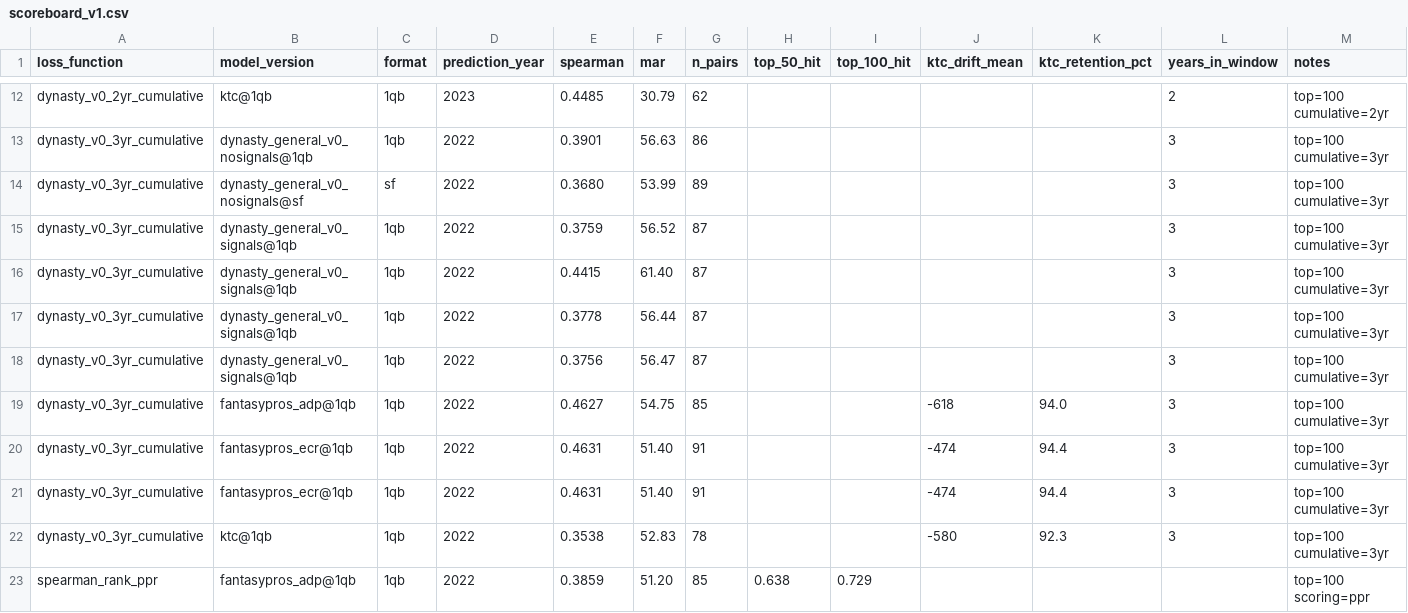
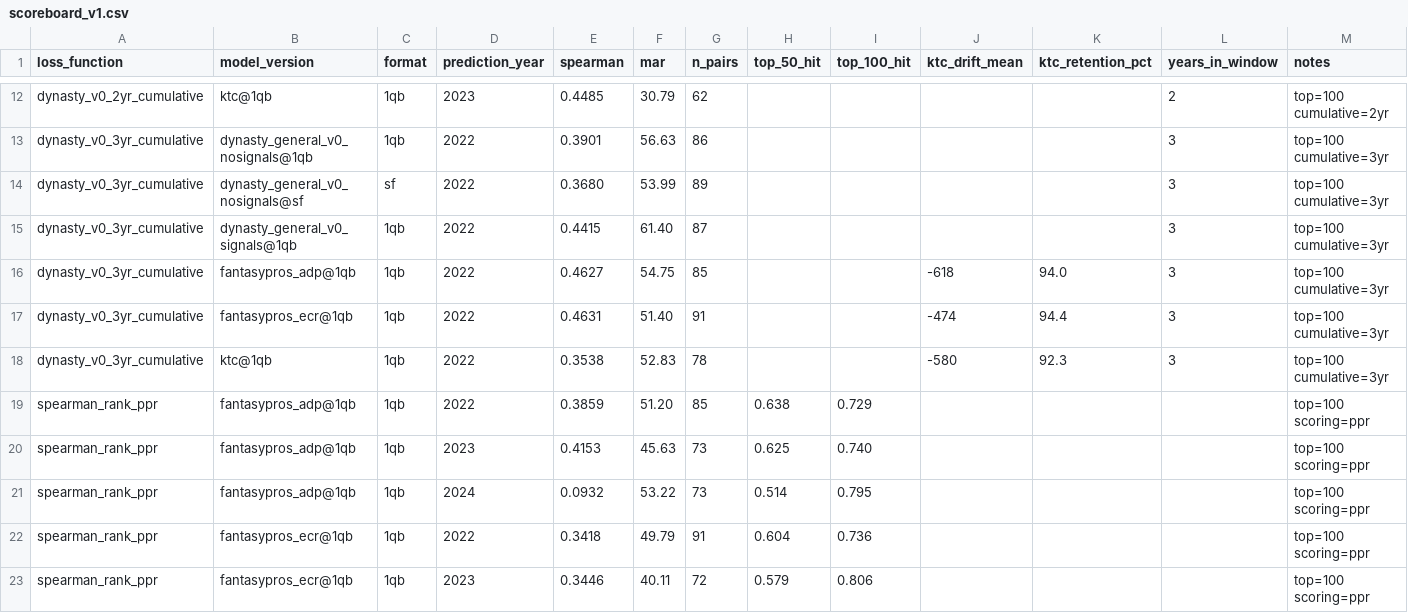
Before and after one commit to greenpantsisaiah/dynastygeneral, a CSV file: data/scoreboard/scoreboard_v1.csv, drawn as a sheet; only a part is shown, gaps mark what is left out; the shorter side is filled out with more unchanged rows.

```diff
--- a/data/scoreboard/scoreboard_v1.csv
+++ b/data/scoreboard/scoreboard_v1.csv
@@ -14,8 +14,4 @@ dynasty_v0_3yr_cumulative,dynasty_general_v0_nosignals@1qb,1qb,2022,0.3901,56.63
 dynasty_v0_3yr_cumulative,dynasty_general_v0_nosignals@sf,sf,2022,0.3680,53.99,89,,,,,3,"top=100 cumulative=3yr"
-dynasty_v0_3yr_cumulative,dynasty_general_v0_signals@1qb,1qb,2022,0.3759,56.52,87,,,,,3,"top=100 cumulative=3yr"
 dynasty_v0_3yr_cumulative,dynasty_general_v0_signals@1qb,1qb,2022,0.4415,61.40,87,,,,,3,"top=100 cumulative=3yr"
-dynasty_v0_3yr_cumulative,dynasty_general_v0_signals@1qb,1qb,2022,0.3778,56.44,87,,,,,3,"top=100 cumulative=3yr"
-dynasty_v0_3yr_cumulative,dynasty_general_v0_signals@1qb,1qb,2022,0.3756,56.47,87,,,,,3,"top=100 cumulative=3yr"
 dynasty_v0_3yr_cumulative,fantasypros_adp@1qb,1qb,2022,0.4627,54.75,85,,,-618,94.0,3,"top=100 cumulative=3yr"
-dynasty_v0_3yr_cumulative,fantasypros_ecr@1qb,1qb,2022,0.4631,51.40,91,,,-474,94.4,3,"top=100 cumulative=3yr"
 dynasty_v0_3yr_cumulative,fantasypros_ecr@1qb,1qb,2022,0.4631,51.40,91,,,-474,94.4,3,"top=100 cumulative=3yr"
```
Also changed, not shown: 7 other files.
